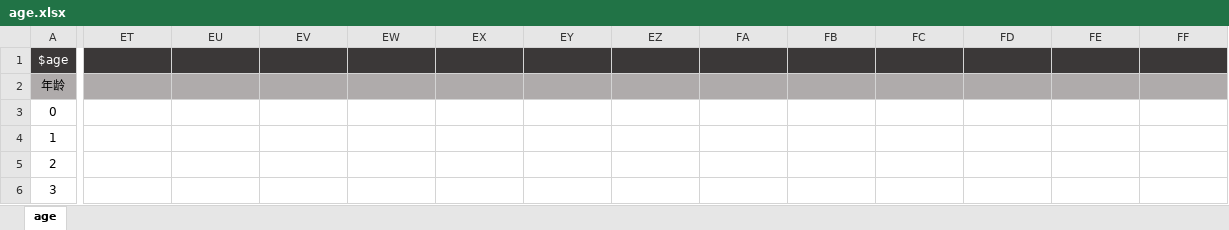
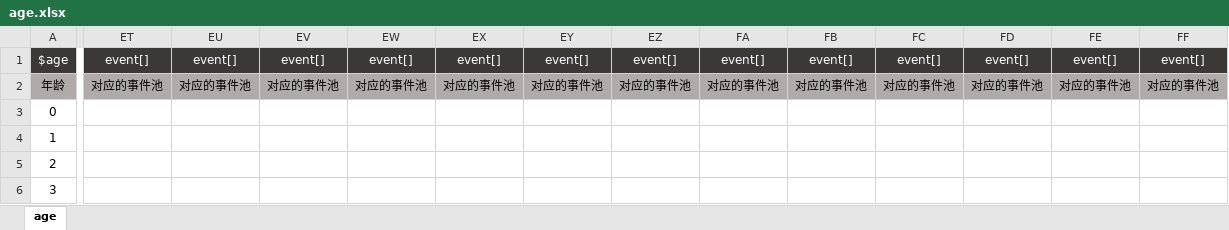
Before and after one commit to xiesean/lifeRestart, an Excel workbook: data/age.xlsx, sheet age, drawn as a sheet; only a part is shown, gaps mark what is left out; values as stored, in another font and other column widths than the file's, no borders; the diff covers the shown part only; the diff names each change by its address in the sheet, - before the commit and + after, or states it on an @@ line.

Commit message:
update data

```diff
--- a/data/age.xlsx (sheet age)
+++ b/data/age.xlsx (sheet age)
-ET1: (empty)
+ET1: event[]
-EU1: (empty)
+EU1: event[]
-EV1: (empty)
+EV1: event[]
-EW1: (empty)
+EW1: event[]
-EX1: (empty)
+EX1: event[]
-EY1: (empty)
+EY1: event[]
-EZ1: (empty)
+EZ1: event[]
-FA1: (empty)
+FA1: event[]
-FB1: (empty)
+FB1: event[]
-FC1: (empty)
+FC1: event[]
-FD1: (empty)
+FD1: event[]
-FE1: (empty)
+FE1: event[]
-FF1: (empty)
+FF1: event[]
-ET2: (empty)
+ET2: 对应的事件池
-EU2: (empty)
+EU2: 对应的事件池
-EV2: (empty)
+EV2: 对应的事件池
-EW2: (empty)
+EW2: 对应的事件池
-EX2: (empty)
+EX2: 对应的事件池
-EY2: (empty)
+EY2: 对应的事件池
-EZ2: (empty)
+EZ2: 对应的事件池
-FA2: (empty)
+FA2: 对应的事件池
-FB2: (empty)
+FB2: 对应的事件池
-FC2: (empty)
+FC2: 对应的事件池
-FD2: (empty)
+FD2: 对应的事件池
-FE2: (empty)
+FE2: 对应的事件池
-FF2: (empty)
+FF2: 对应的事件池
```
Also changed, not shown: 264 edited cells elsewhere in this sheet, 1 other file.
